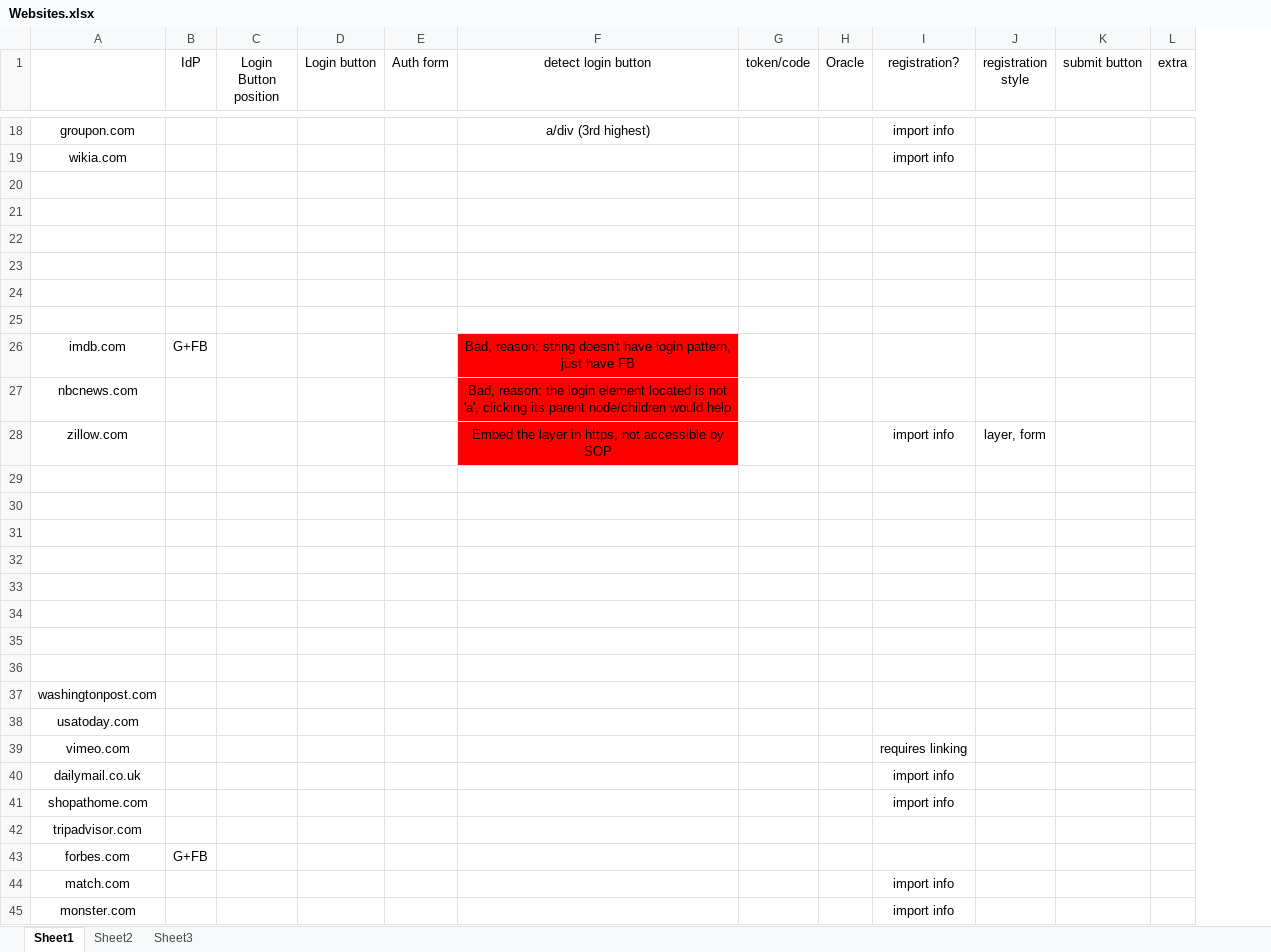
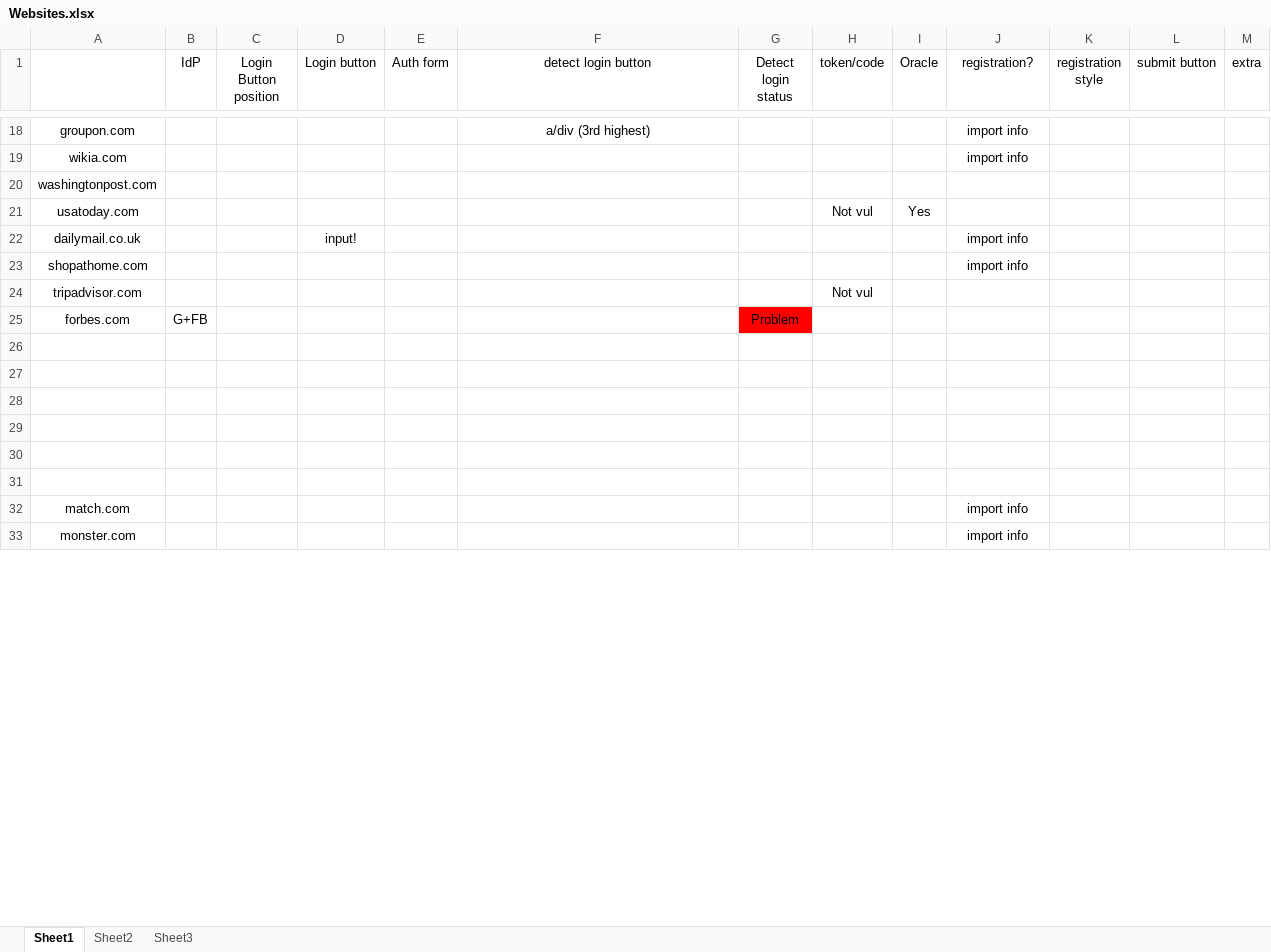
Before and after one commit to Treeeater/vulCheckerFirefox, an Excel workbook: Websites.xlsx, sheet Sheet1, drawn as a sheet; only a part is shown, gaps mark what is left out; values as stored, in another font and other column widths than the file's, no borders; removed rows and columns are numbered as before the commit, all else as after; the diff covers the shown part only; the diff names each change by its address in the sheet, - before the commit and + after, or states it on an @@ line.

Commit message:
extend login button search to input element, fixed a try catch bug.

```diff
--- a/Websites.xlsx (sheet Sheet1)
+++ b/Websites.xlsx (sheet Sheet1)
+column G (Detect login status), empty
@@ row 37 moved to row 20: washingtonpost.com @@
+row 21: usatoday.com |  |  |  |  |  |  | Not vul | Yes
+row 22: dailymail.co.uk |  |  | input! |  |  |  |  |  | import info
@@ row 41 moved to row 23: shopathome.com @@
+row 24: tripadvisor.com |  |  |  |  |  |  | Not vul
@@ row 43 moved to row 25: forbes.com @@
@@ row 26 moved to row 74: imdb.com @@
@@ row 27 moved to row 75: nbcnews.com @@
@@ row 28 moved to row 76: zillow.com @@
-row 29: (empty)
-row 30: (empty)
-row 31: (empty)
-row 32: (empty)
-row 33: (empty)
-row 34: (empty)
-row 35: (empty)
-row 36: (empty)
-row 38: usatoday.com
@@ row 39 moved to row 70: vimeo.com @@
-row 40: dailymail.co.uk |  |  |  |  |  |  |  | import info
-row 42: tripadvisor.com
```
Also changed, not shown: 3 added rows elsewhere in this sheet, 2 other files.
